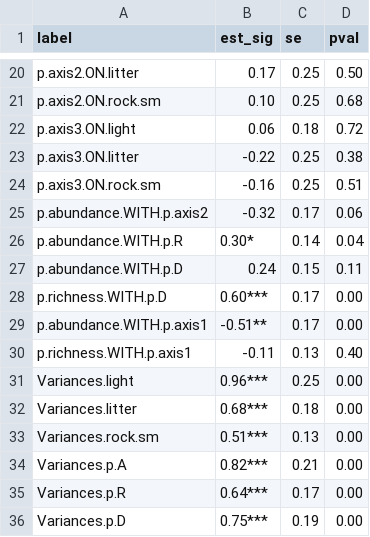
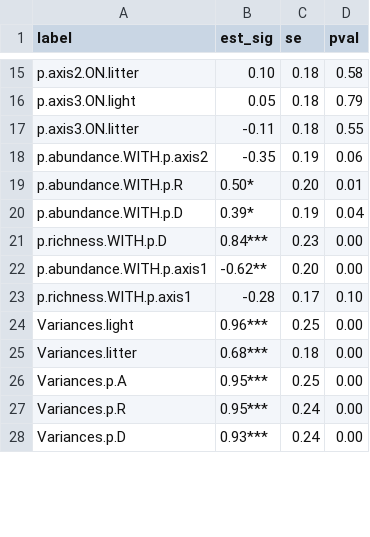
Before and after one commit to ECGen/scrl, a CSV file: results/sem_results_norock.csv, drawn as a sheet; only a part is shown, gaps mark what is left out; the diff covers the shown part only.

Commit message:
Fixes a priori model, removes rocks entirely from no rocks model

```diff
--- a/results/sem_results_norock.csv
+++ b/results/sem_results_norock.csv
@@ -20,17 +15,14 @@
-"p.axis2.ON.litter","0.17","0.25","0.50"
-"p.axis2.ON.rock.sm","0.10","0.25","0.68"
-"p.axis3.ON.light","0.06","0.18","0.72"
-"p.axis3.ON.litter","-0.22","0.25","0.38"
-"p.axis3.ON.rock.sm","-0.16","0.25","0.51"
-"p.abundance.WITH.p.axis2","-0.32","0.17","0.06"
-"p.abundance.WITH.p.R","0.30*","0.14","0.04"
-"p.abundance.WITH.p.D","0.24","0.15","0.11"
-"p.richness.WITH.p.D","0.60***","0.17","0.00"
-"p.abundance.WITH.p.axis1","-0.51**","0.17","0.00"
-"p.richness.WITH.p.axis1","-0.11","0.13","0.40"
+"p.axis2.ON.litter","0.10","0.18","0.58"
+"p.axis3.ON.light","0.05","0.18","0.79"
+"p.axis3.ON.litter","-0.11","0.18","0.55"
+"p.abundance.WITH.p.axis2","-0.35","0.19","0.06"
+"p.abundance.WITH.p.R","0.50*","0.20","0.01"
+"p.abundance.WITH.p.D","0.39*","0.19","0.04"
+"p.richness.WITH.p.D","0.84***","0.23","0.00"
+"p.abundance.WITH.p.axis1","-0.62**","0.20","0.00"
+"p.richness.WITH.p.axis1","-0.28","0.17","0.10"
 "Variances.light","0.96***","0.25","0.00"
 "Variances.litter","0.68***","0.18","0.00"
-"Variances.rock.sm","0.51***","0.13","0.00"
-"Variances.p.A","0.82***","0.21","0.00"
-"Variances.p.R","0.64***","0.17","0.00"
-"Variances.p.D","0.75***","0.19","0.00"
+"Variances.p.A","0.95***","0.25","0.00"
+"Variances.p.R","0.95***","0.24","0.00"
+"Variances.p.D","0.93***","0.24","0.00"
```
Also changed, not shown: 5 removed rows and 58 edited cells elsewhere in this file, 2 other files.
